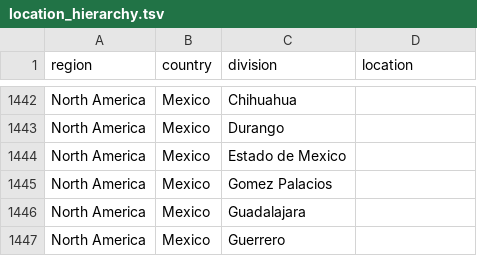
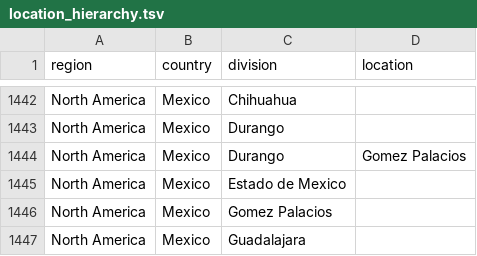
Before and after one commit to ivan-aksamentov/ncov-ingest, a TSV file: source-data/location_hierarchy.tsv, drawn as a sheet; only a part is shown, gaps mark what is left out; the shorter side is filled out with more unchanged rows; the diff covers the shown part only; the diff names each change by its address in the sheet, - before the commit and + after, or states it on an @@ line.

```diff
--- a/source-data/location_hierarchy.tsv
+++ b/source-data/location_hierarchy.tsv
+row 1444: North America | Mexico | Durango | Gomez Palacios
```
Also changed, not shown: 17 added rows elsewhere in this file.
